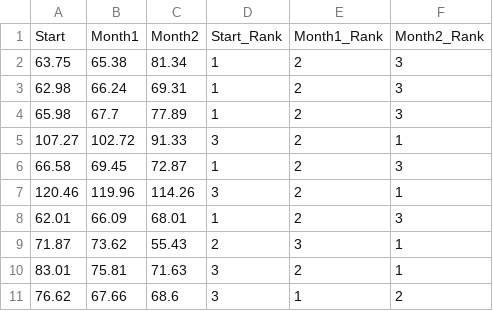
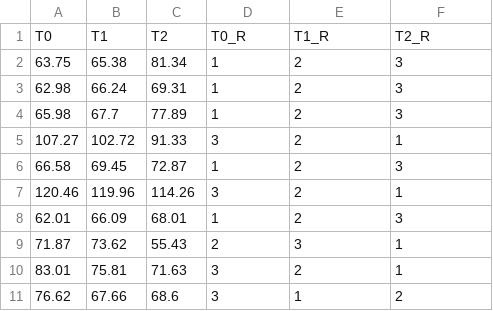
Before and after one commit to JohnnyDoorn/teaching-statistics, a CSV file: SSR/topics/nonpar_friedman_anova/Friedman.csv, drawn as a sheet.

```diff
--- a/SSR/topics/nonpar_friedman_anova/Friedman.csv
+++ b/SSR/topics/nonpar_friedman_anova/Friedman.csv
@@ -1,2 +1,2 @@
-"Start","Month1","Month2","Start_Rank","Month1_Rank","Month2_Rank"
+"T0","T1","T2","T0_R","T1_R","T2_R"
 63.75,65.38,81.34,1,2,3
```
Also changed, not shown: SSR/2025/20. non_parametric_tests/Friedman.csv, 9 other files.
